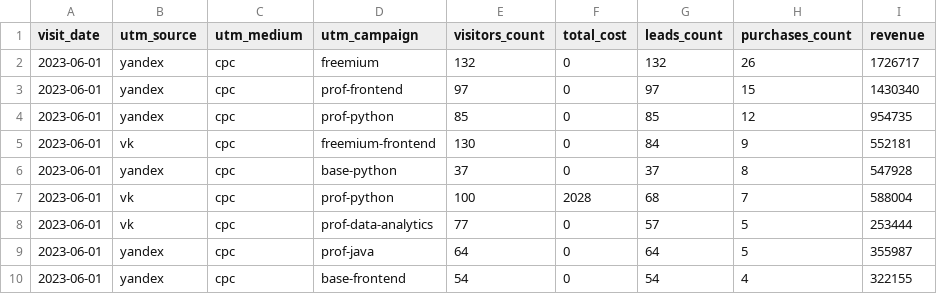
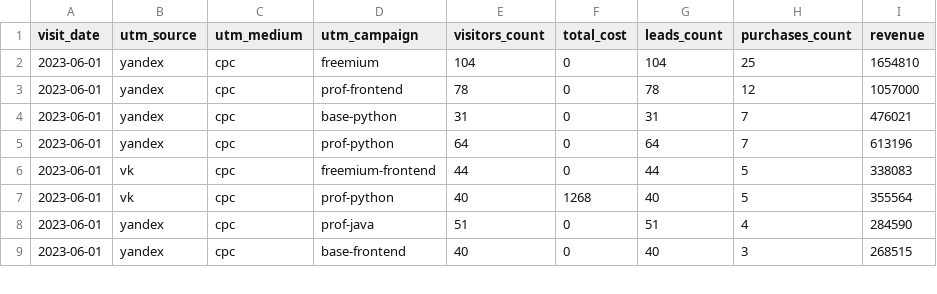
Before and after one commit to MaximManuyko/data-analytics-project-96, a CSV file: aggregate_last_paid_click.csv, drawn as a sheet; only a part is shown; the diff covers the shown part only.

```diff
--- a/aggregate_last_paid_click.csv
+++ b/aggregate_last_paid_click.csv
@@ -1,10 +1,9 @@
 "visit_date","utm_source","utm_medium","utm_campaign","visitors_count","total_cost","leads_count","purchases_count","revenue"
-"2023-06-01",yandex,cpc,freemium,132,0,132,26,1726717
-"2023-06-01",yandex,cpc,prof-frontend,97,0,97,15,1430340
-"2023-06-01",yandex,cpc,prof-python,85,0,85,12,954735
-"2023-06-01",vk,cpc,freemium-frontend,130,0,84,9,552181
-"2023-06-01",yandex,cpc,base-python,37,0,37,8,547928
-"2023-06-01",vk,cpc,prof-python,100,2028,68,7,588004
-"2023-06-01",vk,cpc,prof-data-analytics,77,0,57,5,253444
-"2023-06-01",yandex,cpc,prof-java,64,0,64,5,355987
-"2023-06-01",yandex,cpc,base-frontend,54,0,54,4,322155
+"2023-06-01",yandex,cpc,freemium,104,0,104,25,1654810
+"2023-06-01",yandex,cpc,prof-frontend,78,0,78,12,1057000
+"2023-06-01",yandex,cpc,base-python,31,0,31,7,476021
+"2023-06-01",yandex,cpc,prof-python,64,0,64,7,613196
+"2023-06-01",vk,cpc,freemium-frontend,44,0,44,5,338083
+"2023-06-01",vk,cpc,prof-python,40,1268,40,5,355564
+"2023-06-01",yandex,cpc,prof-java,51,0,51,4,284590
+"2023-06-01",yandex,cpc,base-frontend,40,0,40,3,268515
```
Also changed, not shown: 3 added rows, 2 removed rows and 18 edited cells elsewhere in this file, 3 other files.
